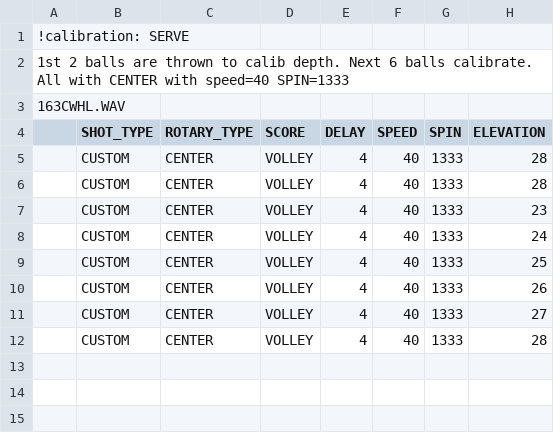
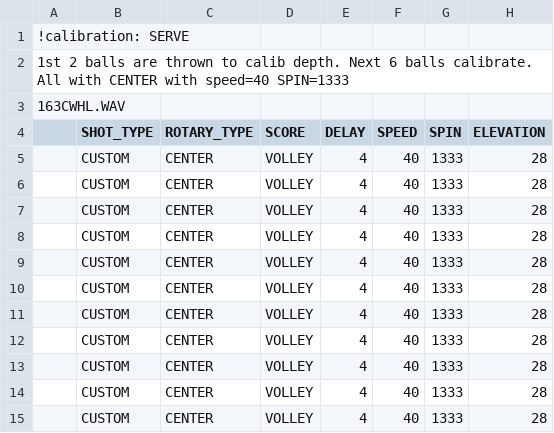
Before and after one commit to davidcjordan/drills, a CSV file: DRL783.csv, drawn as a sheet.

Commit message:
tweaking serve calib drill

```diff
--- a/DRL783.csv
+++ b/DRL783.csv
@@ -6,7 +6,10 @@
 ,CUSTOM,CENTER,VOLLEY,4,40,1333,28
-,CUSTOM,CENTER,VOLLEY,4,40,1333,23
-,CUSTOM,CENTER,VOLLEY,4,40,1333,24
-,CUSTOM,CENTER,VOLLEY,4,40,1333,25
-,CUSTOM,CENTER,VOLLEY,4,40,1333,26
-,CUSTOM,CENTER,VOLLEY,4,40,1333,27
+,CUSTOM,CENTER,VOLLEY,4,40,1333,28
+,CUSTOM,CENTER,VOLLEY,4,40,1333,28
+,CUSTOM,CENTER,VOLLEY,4,40,1333,28
+,CUSTOM,CENTER,VOLLEY,4,40,1333,28
+,CUSTOM,CENTER,VOLLEY,4,40,1333,28
+,CUSTOM,CENTER,VOLLEY,4,40,1333,28
+,CUSTOM,CENTER,VOLLEY,4,40,1333,28
+,CUSTOM,CENTER,VOLLEY,4,40,1333,28
 ,CUSTOM,CENTER,VOLLEY,4,40,1333,28
```
